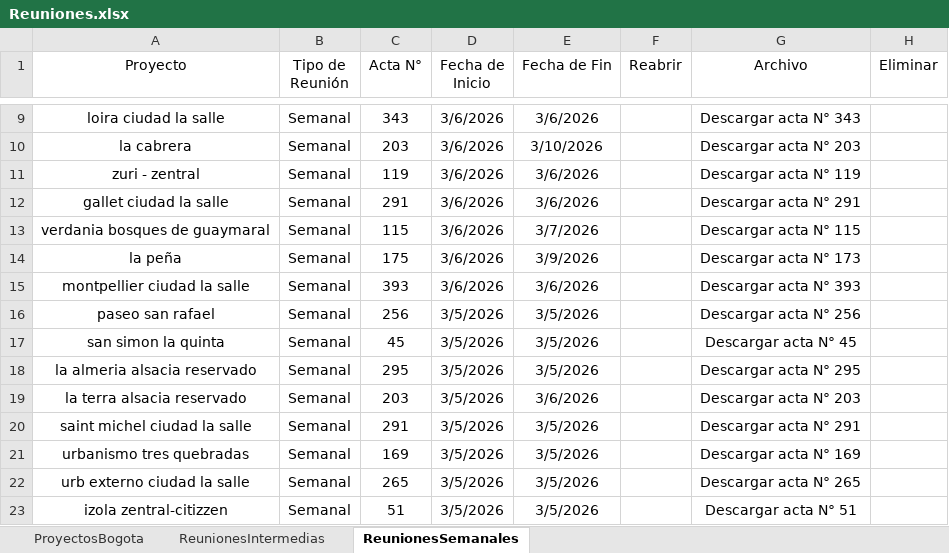
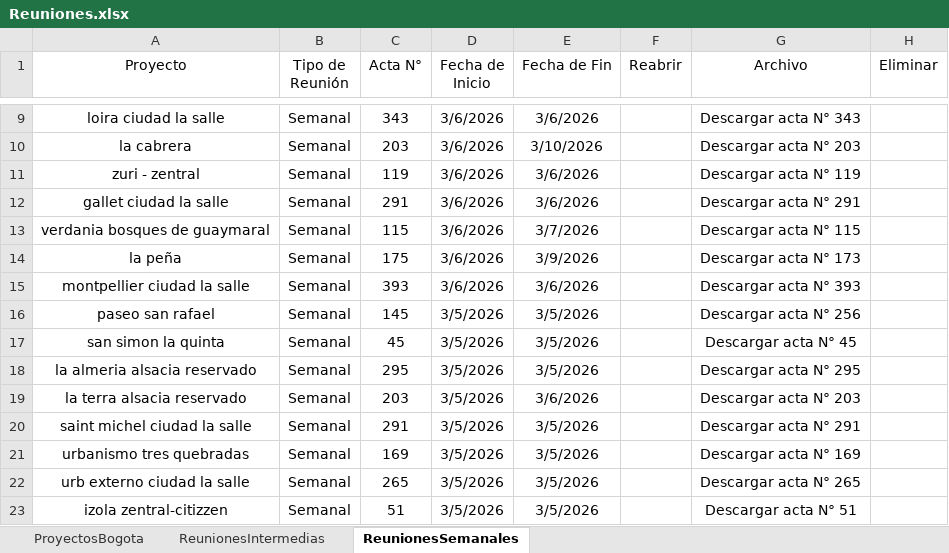
Before and after one commit to proyectosleanmarval-dev/SeguimientoMadurezCumplimientoActas, an Excel workbook: input/Reuniones.xlsx, sheet ReunionesSemanales, drawn as a sheet; only a part is shown, gaps mark what is left out; values as stored, in another font and other column widths than the file's, no borders; table styles not drawn; the diff names each change by its address in the sheet, - before the commit and + after, or states it on an @@ line.

Commit message:
Add files via upload

```diff
--- a/input/Reuniones.xlsx (sheet ReunionesSemanales)
+++ b/input/Reuniones.xlsx (sheet ReunionesSemanales)
-C16 (Acta N°): 256
+C16 (Acta N°): 145
```
